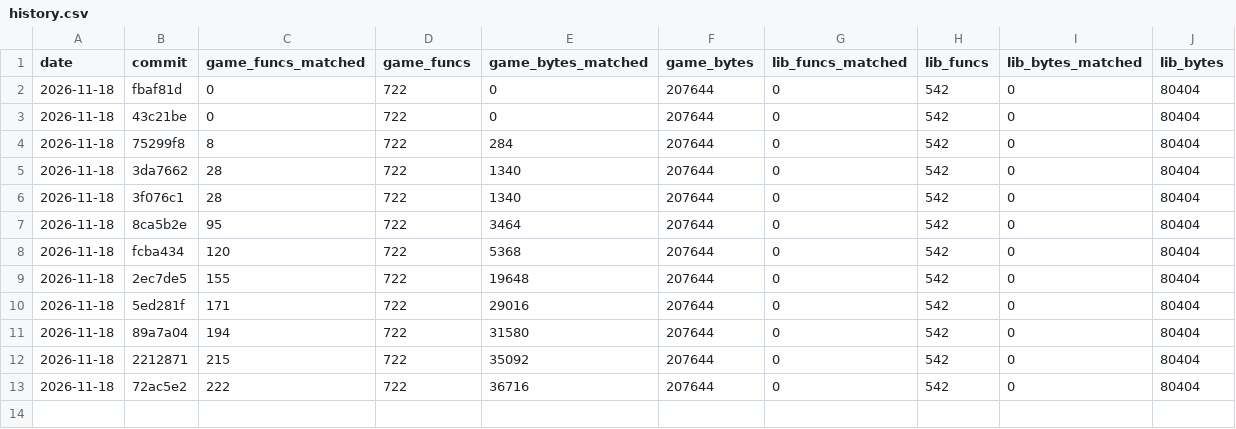
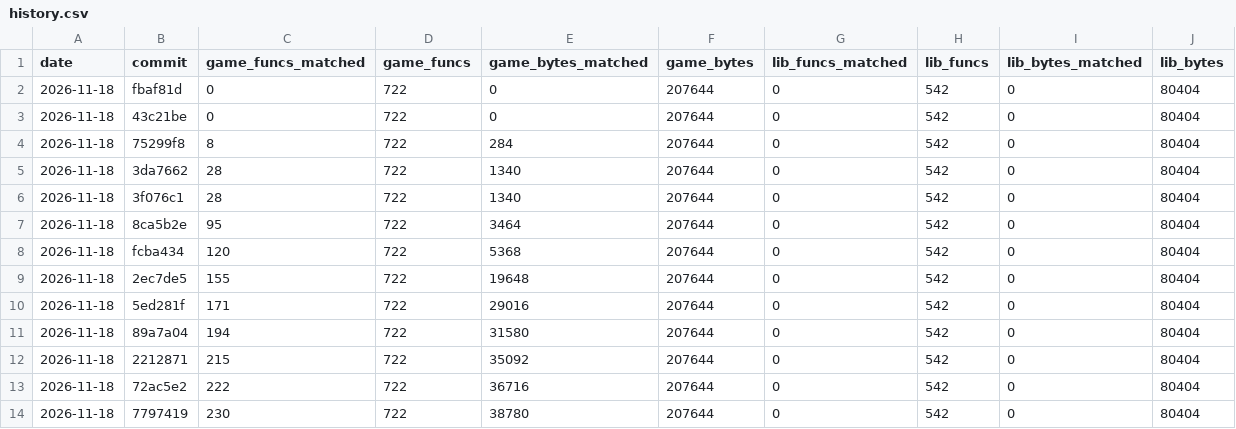
Before and after one commit to TheSaltsmith69/chronocross_decomp, a CSV file: progress/history.csv, drawn as a sheet; the diff names each change by its address in the sheet, - before the commit and + after, or states it on an @@ line.

Commit message:
Update progress snapshot

```diff
--- a/progress/history.csv
+++ b/progress/history.csv
+row 14: 2026-11-18 | 7797419 | 230 | 722 | 38780 | 207644 | 0 | 542 | 0 | 80404
```
Also changed, not shown: progress/files.csv, progress/quest_boot_to_title.csv.
